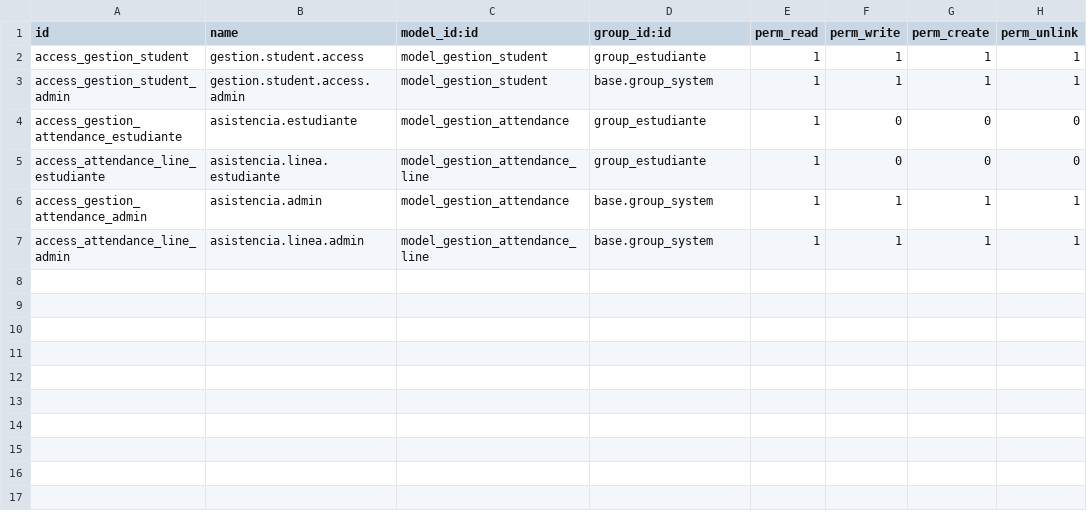
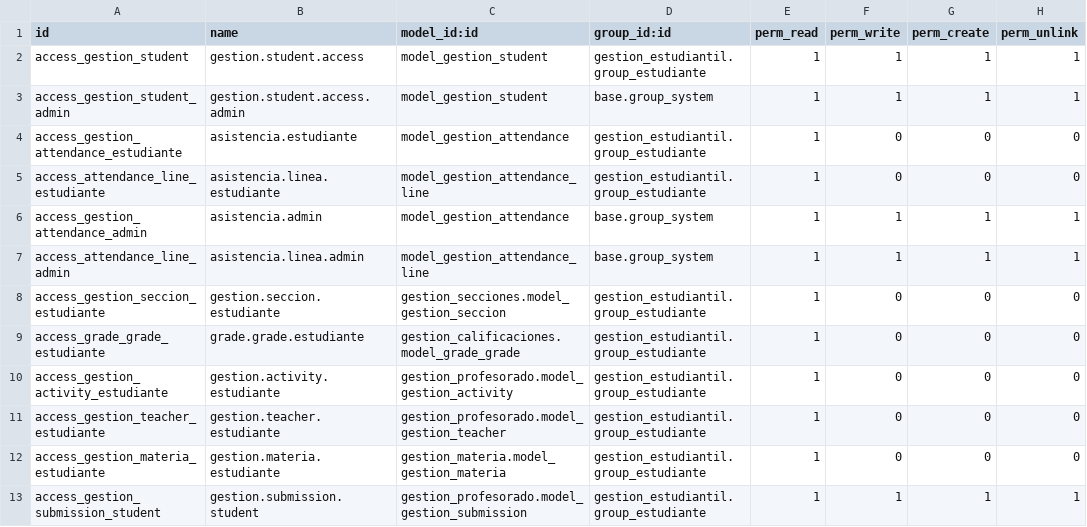
Before and after one commit to chapellinneger/Gestion_estudiantil, a CSV file: addons/gestion_estudiantil/security/ir.model.access.csv, drawn as a sheet.

```diff
--- a/addons/gestion_estudiantil/security/ir.model.access.csv
+++ b/addons/gestion_estudiantil/security/ir.model.access.csv
@@ -1,7 +1,13 @@
 id,name,model_id:id,group_id:id,perm_read,perm_write,perm_create,perm_unlink
-access_gestion_student,gestion.student.access,model_gestion_student,group_estudiante,1,1,1,1
+access_gestion_student,gestion.student.access,model_gestion_student,gestion_estudiantil.group_estudiante,1,1,1,1
 access_gestion_student_admin,gestion.student.access.admin,model_gestion_student,base.group_system,1,1,1,1
-access_gestion_attendance_estudiante,asistencia.estudiante,model_gestion_attendance,group_estudiante,1,0,0,0
-access_attendance_line_estudiante,asistencia.linea.estudiante,model_gestion_attendance_line,group_estudiante,1,0,0,0
+access_gestion_attendance_estudiante,asistencia.estudiante,model_gestion_attendance,gestion_estudiantil.group_estudiante,1,0,0,0
+access_attendance_line_estudiante,asistencia.linea.estudiante,model_gestion_attendance_line,gestion_estudiantil.group_estudiante,1,0,0,0
 access_gestion_attendance_admin,asistencia.admin,model_gestion_attendance,base.group_system,1,1,1,1
 access_attendance_line_admin,asistencia.linea.admin,model_gestion_attendance_line,base.group_system,1,1,1,1
+access_gestion_seccion_estudiante,gestion.seccion.estudiante,gestion_secciones.model_gestion_seccion,gestion_estudiantil.group_estudiante,1,0,0,0
+access_grade_grade_estudiante,grade.grade.estudiante,gestion_calificaciones.model_grade_grade,gestion_estudiantil.group_estudiante,1,0,0,0
+access_gestion_activity_estudiante,gestion.activity.estudiante,gestion_profesorado.model_gestion_activity,gestion_estudiantil.group_estudiante,1,0,0,0
+access_gestion_teacher_estudiante,gestion.teacher.estudiante,gestion_profesorado.model_gestion_teacher,gestion_estudiantil.group_estudiante,1,0,0,0
+access_gestion_materia_estudiante,gestion.materia.estudiante,gestion_materia.model_gestion_materia,gestion_estudiantil.group_estudiante,1,0,0,0
+access_gestion_submission_student,gestion.submission.student,gestion_profesorado.model_gestion_submission,gestion_estudiantil.group_estudiante,1,1,1,1
```
Also changed, not shown: addons/gestion_profesorado/security/ir.model.access.csv, 3 other files.
